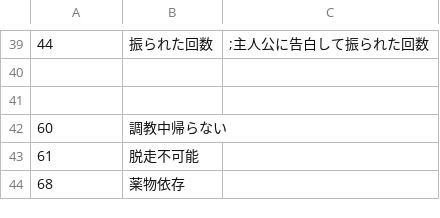
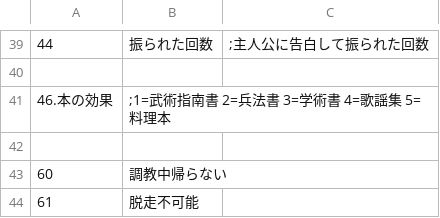
Before and after one commit to wamekukyouzin/eratohoK, a CSV file: CSV/CFLAG.CSV, drawn as a sheet; only a part is shown, gaps mark what is left out; the shorter side is filled out with more unchanged rows; the diff names each change by its address in the sheet, - before the commit and + after, or states it on an @@ line.

Commit message:
CFLAG:46を本の効果に置き換え。

```diff
--- a/CSV/CFLAG.CSV
+++ b/CSV/CFLAG.CSV
+row 41: 46.本の効果 | ;1=武術指南書 2=兵法書 3=学術書 4=歌謡集 5=料理本
```
Also changed, not shown: 9 other files.
